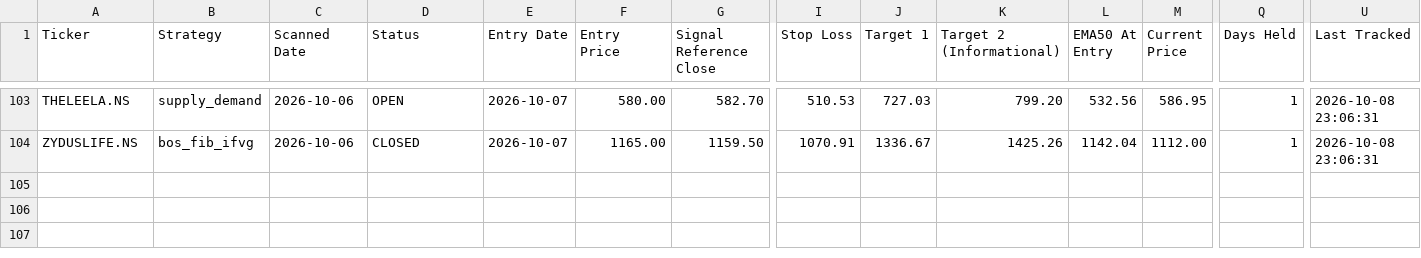
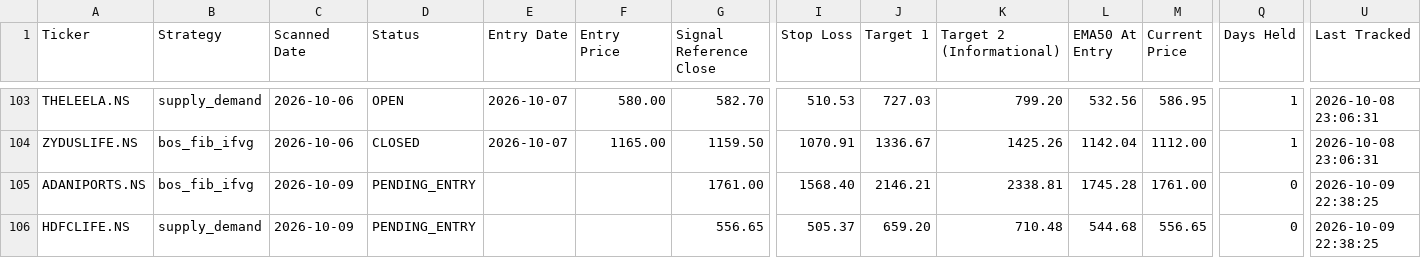
Before and after one commit to Jinish2023/supply_demand-bos_fib_ifvg, a CSV file: data/trade_book.csv, drawn as a sheet; only a part is shown, gaps mark what is left out; rows hold the shown columns only; the diff names each change by its address in the sheet, - before the commit and + after, or states it on an @@ line.

Commit message:
Scanner: 2026-10-09 17:11 UTC

```diff
--- a/data/trade_book.csv
+++ b/data/trade_book.csv
+row 105: ADANIPORTS.NS | bos_fib_ifvg | 2026-10-09 | PENDING_ENTRY |  |  | 1761.00 | 1568.40 | 2146.21 | 2338.81 | 1745.28 | 1761.00 | 0 | 2026-10-09 22:38:25
+row 106: HDFCLIFE.NS | supply_demand | 2026-10-09 | PENDING_ENTRY |  |  | 556.65 | 505.37 | 659.20 | 710.48 | 544.68 | 556.65 | 0 | 2026-10-09 22:38:25
```
